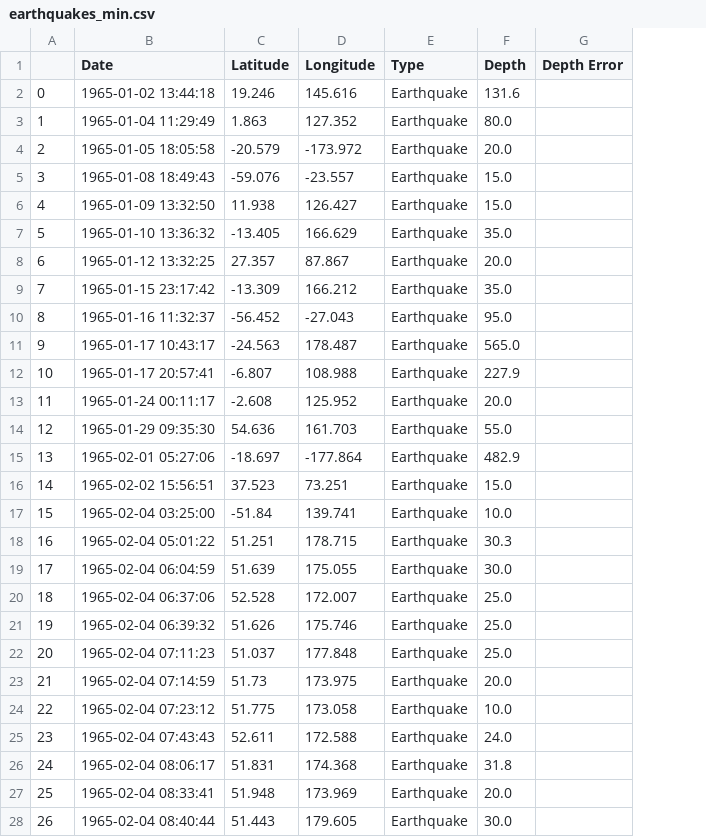
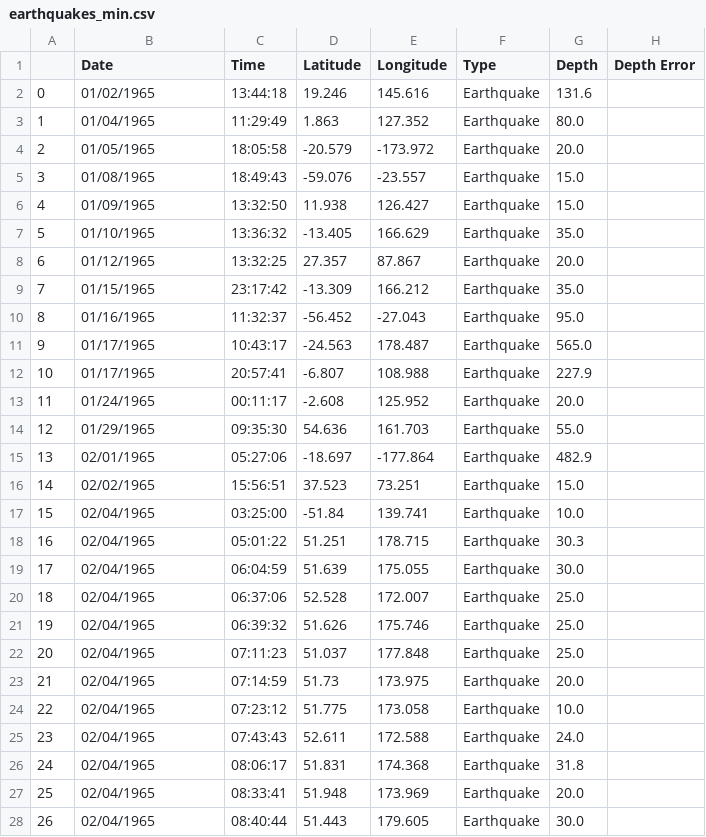
Before and after one commit to zephyrderiviere/pe-hackathon, a CSV file: data/earthquakes_min.csv, drawn as a sheet; only a part is shown; the diff covers the shown part only; the diff names each change by its address in the sheet, - before the commit and + after, or states it on an @@ line.

Commit message:
Standardization of earthquakes_min

```diff
--- a/data/earthquakes_min.csv
+++ b/data/earthquakes_min.csv
+column C (Time), rows 2-28: 13:44:18 | 11:29:49 | 18:05:58 | 18:49:43 | 13:32:50 | 13:36:32 | 13:32:25 | 23:17:42 | 11:32:37 | 10:43:17 | 20:57:41 | 00:11:17 | 09:35:30 | 05:27:06 | 15:56:51 | 03:25:00 | 05:01:22 | 06:04:59 | 06:37:06 | 06:39:32 | 07:11:23 | 07:14:59 | 07:23:12 | 07:43:43 | 08:06:17 | 08:33:41 | 08:40:44
-B2 (Date): 1965-01-02 13:44:18
+B2 (Date): 01/02/1965
-B3 (Date): 1965-01-04 11:29:49
+B3 (Date): 01/04/1965
-B4 (Date): 1965-01-05 18:05:58
+B4 (Date): 01/05/1965
-B5 (Date): 1965-01-08 18:49:43
+B5 (Date): 01/08/1965
-B6 (Date): 1965-01-09 13:32:50
+B6 (Date): 01/09/1965
-B7 (Date): 1965-01-10 13:36:32
+B7 (Date): 01/10/1965
-B8 (Date): 1965-01-12 13:32:25
+B8 (Date): 01/12/1965
-B9 (Date): 1965-01-15 23:17:42
+B9 (Date): 01/15/1965
-B10 (Date): 1965-01-16 11:32:37
+B10 (Date): 01/16/1965
-B11 (Date): 1965-01-17 10:43:17
+B11 (Date): 01/17/1965
-B12 (Date): 1965-01-17 20:57:41
+B12 (Date): 01/17/1965
-B13 (Date): 1965-01-24 00:11:17
+B13 (Date): 01/24/1965
-B14 (Date): 1965-01-29 09:35:30
+B14 (Date): 01/29/1965
-B15 (Date): 1965-02-01 05:27:06
+B15 (Date): 02/01/1965
-B16 (Date): 1965-02-02 15:56:51
+B16 (Date): 02/02/1965
-B17 (Date): 1965-02-04 03:25:00
+B17 (Date): 02/04/1965
-B18 (Date): 1965-02-04 05:01:22
+B18 (Date): 02/04/1965
-B19 (Date): 1965-02-04 06:04:59
+B19 (Date): 02/04/1965
-B20 (Date): 1965-02-04 06:37:06
+B20 (Date): 02/04/1965
-B21 (Date): 1965-02-04 06:39:32
+B21 (Date): 02/04/1965
-B22 (Date): 1965-02-04 07:11:23
+B22 (Date): 02/04/1965
-B23 (Date): 1965-02-04 07:14:59
+B23 (Date): 02/04/1965
-B24 (Date): 1965-02-04 07:23:12
+B24 (Date): 02/04/1965
-B25 (Date): 1965-02-04 07:43:43
+B25 (Date): 02/04/1965
-B26 (Date): 1965-02-04 08:06:17
+B26 (Date): 02/04/1965
-B27 (Date): 1965-02-04 08:33:41
+B27 (Date): 02/04/1965
-B28 (Date): 1965-02-04 08:40:44
+B28 (Date): 02/04/1965
```
Also changed, not shown: 23 edited cells elsewhere in this file.
